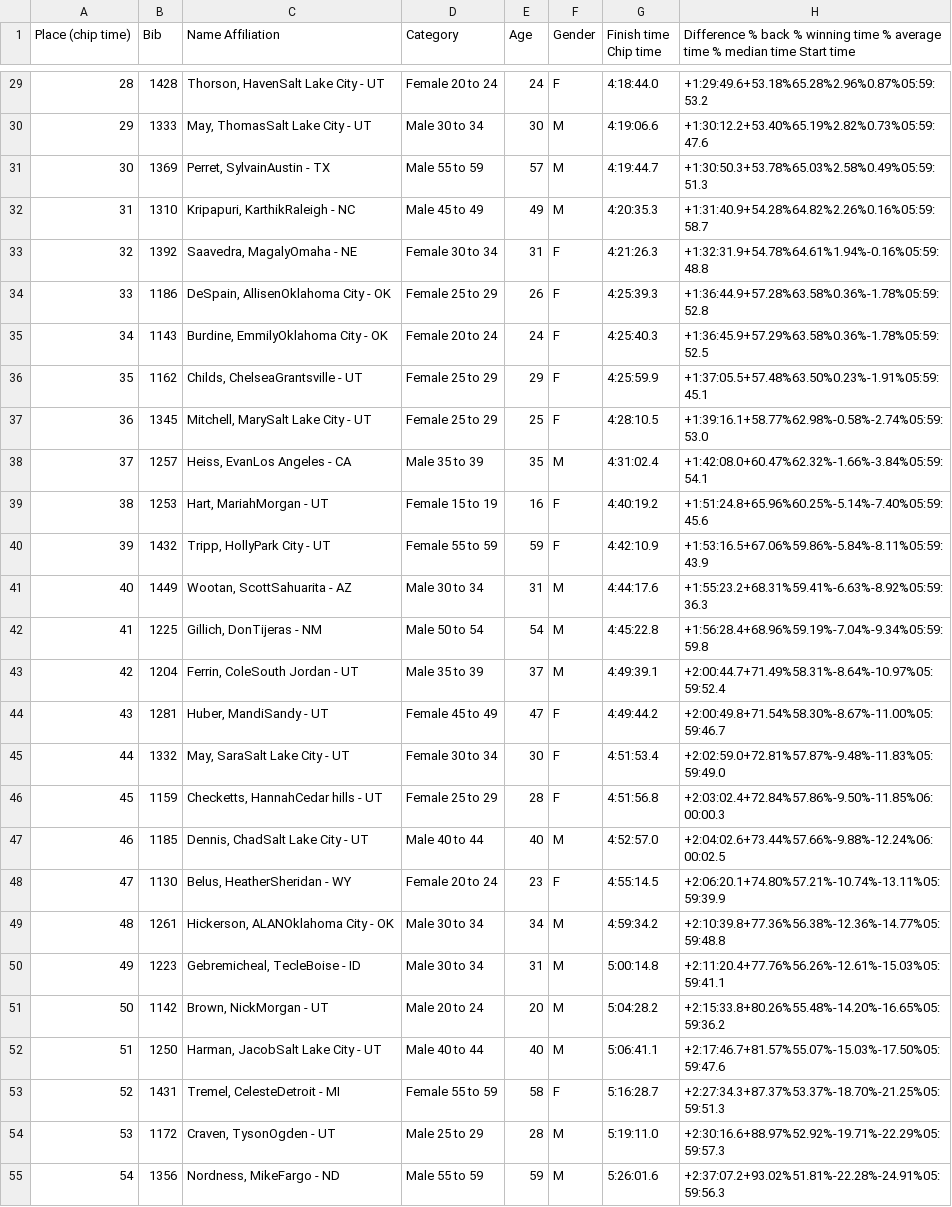
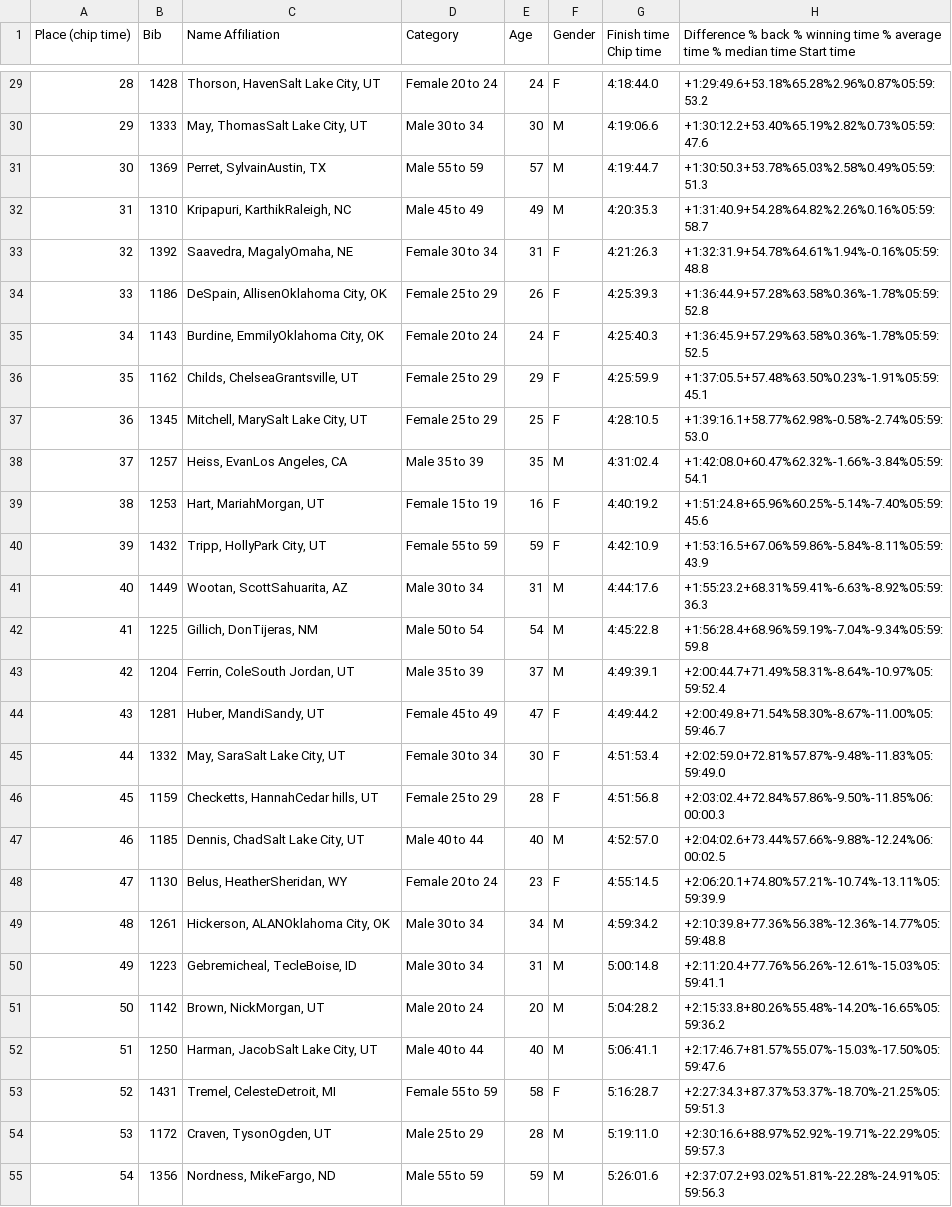
Before and after one commit to great-strides/boston-marathon-downhill, a CSV file: raw/marathons/east-canyon-2021-09-04.csv, drawn as a sheet; only a part is shown, gaps mark what is left out; the diff covers the shown part only; the diff names each change by its address in the sheet, - before the commit and + after, or states it on an @@ line.

```diff
--- a/raw/marathons/east-canyon-2021-09-04.csv
+++ b/raw/marathons/east-canyon-2021-09-04.csv
-C29 (Name Affiliation): Thorson, HavenSalt Lake City - UT
+C29 (Name Affiliation): Thorson, HavenSalt Lake City, UT
-C30 (Name Affiliation): May, ThomasSalt Lake City - UT
+C30 (Name Affiliation): May, ThomasSalt Lake City, UT
-C31 (Name Affiliation): Perret, SylvainAustin - TX
+C31 (Name Affiliation): Perret, SylvainAustin, TX
-C32 (Name Affiliation): Kripapuri, KarthikRaleigh - NC
+C32 (Name Affiliation): Kripapuri, KarthikRaleigh, NC
-C33 (Name Affiliation): Saavedra, MagalyOmaha - NE
+C33 (Name Affiliation): Saavedra, MagalyOmaha, NE
-C34 (Name Affiliation): DeSpain, AllisenOklahoma City - OK
+C34 (Name Affiliation): DeSpain, AllisenOklahoma City, OK
-C35 (Name Affiliation): Burdine, EmmilyOklahoma City - OK
+C35 (Name Affiliation): Burdine, EmmilyOklahoma City, OK
-C36 (Name Affiliation): Childs, ChelseaGrantsville - UT
+C36 (Name Affiliation): Childs, ChelseaGrantsville, UT
-C37 (Name Affiliation): Mitchell, MarySalt Lake City - UT
+C37 (Name Affiliation): Mitchell, MarySalt Lake City, UT
-C38 (Name Affiliation): Heiss, EvanLos Angeles - CA
+C38 (Name Affiliation): Heiss, EvanLos Angeles, CA
-C39 (Name Affiliation): Hart, MariahMorgan - UT
+C39 (Name Affiliation): Hart, MariahMorgan, UT
-C40 (Name Affiliation): Tripp, HollyPark City - UT
+C40 (Name Affiliation): Tripp, HollyPark City, UT
-C41 (Name Affiliation): Wootan, ScottSahuarita - AZ
+C41 (Name Affiliation): Wootan, ScottSahuarita, AZ
-C42 (Name Affiliation): Gillich, DonTijeras - NM
+C42 (Name Affiliation): Gillich, DonTijeras, NM
-C43 (Name Affiliation): Ferrin, ColeSouth Jordan - UT
+C43 (Name Affiliation): Ferrin, ColeSouth Jordan, UT
-C44 (Name Affiliation): Huber, MandiSandy - UT
+C44 (Name Affiliation): Huber, MandiSandy, UT
-C45 (Name Affiliation): May, SaraSalt Lake City - UT
+C45 (Name Affiliation): May, SaraSalt Lake City, UT
-C46 (Name Affiliation): Checketts, HannahCedar hills - UT
+C46 (Name Affiliation): Checketts, HannahCedar hills, UT
-C47 (Name Affiliation): Dennis, ChadSalt Lake City - UT
+C47 (Name Affiliation): Dennis, ChadSalt Lake City, UT
-C48 (Name Affiliation): Belus, HeatherSheridan - WY
+C48 (Name Affiliation): Belus, HeatherSheridan, WY
-C49 (Name Affiliation): Hickerson, ALANOklahoma City - OK
+C49 (Name Affiliation): Hickerson, ALANOklahoma City, OK
-C50 (Name Affiliation): Gebremicheal, TecleBoise - ID
+C50 (Name Affiliation): Gebremicheal, TecleBoise, ID
-C51 (Name Affiliation): Brown, NickMorgan - UT
+C51 (Name Affiliation): Brown, NickMorgan, UT
-C52 (Name Affiliation): Harman, JacobSalt Lake City - UT
+C52 (Name Affiliation): Harman, JacobSalt Lake City, UT
-C53 (Name Affiliation): Tremel, CelesteDetroit - MI
+C53 (Name Affiliation): Tremel, CelesteDetroit, MI
-C54 (Name Affiliation): Craven, TysonOgden - UT
+C54 (Name Affiliation): Craven, TysonOgden, UT
-C55 (Name Affiliation): Nordness, MikeFargo - ND
+C55 (Name Affiliation): Nordness, MikeFargo, ND
```
Also changed, not shown: 50 edited cells elsewhere in this file, data/downhill-marathon-stats-by-race-and-year.csv, data/fields.csv, 4 other files.
